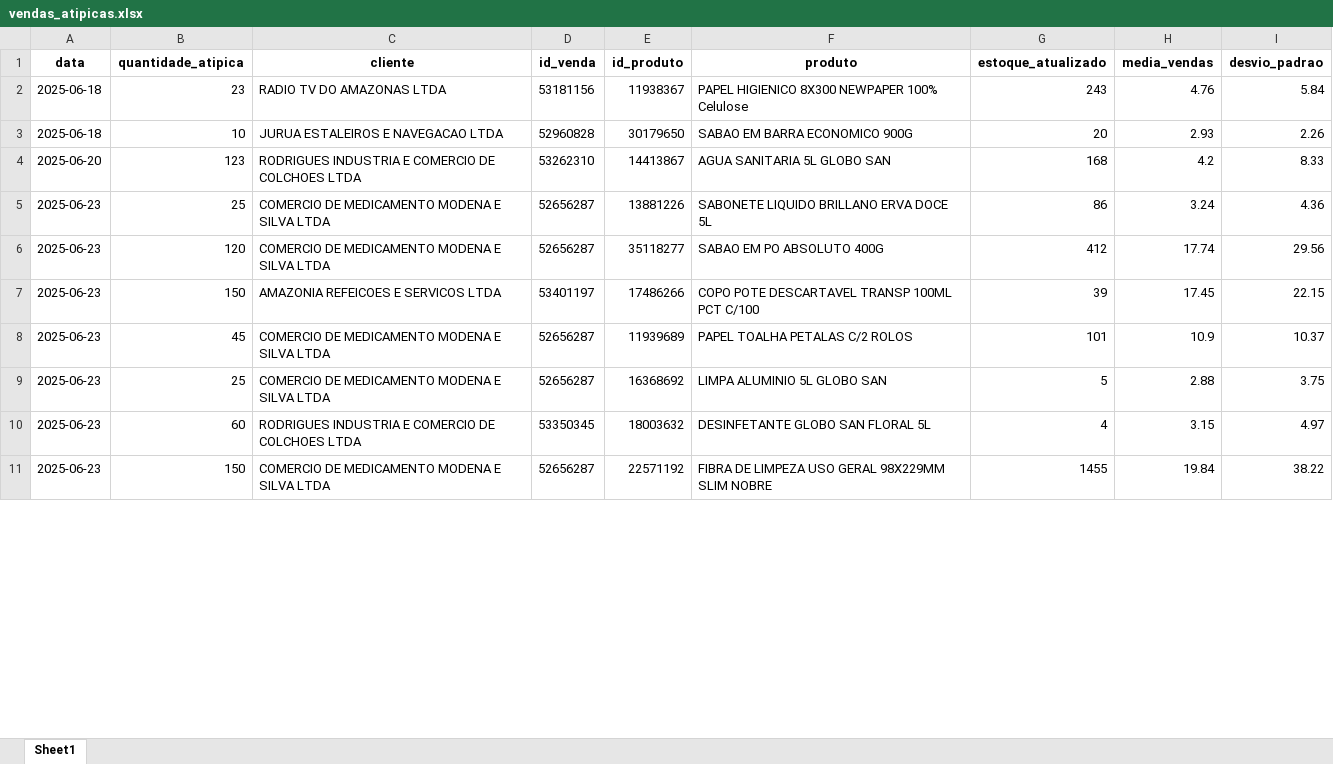
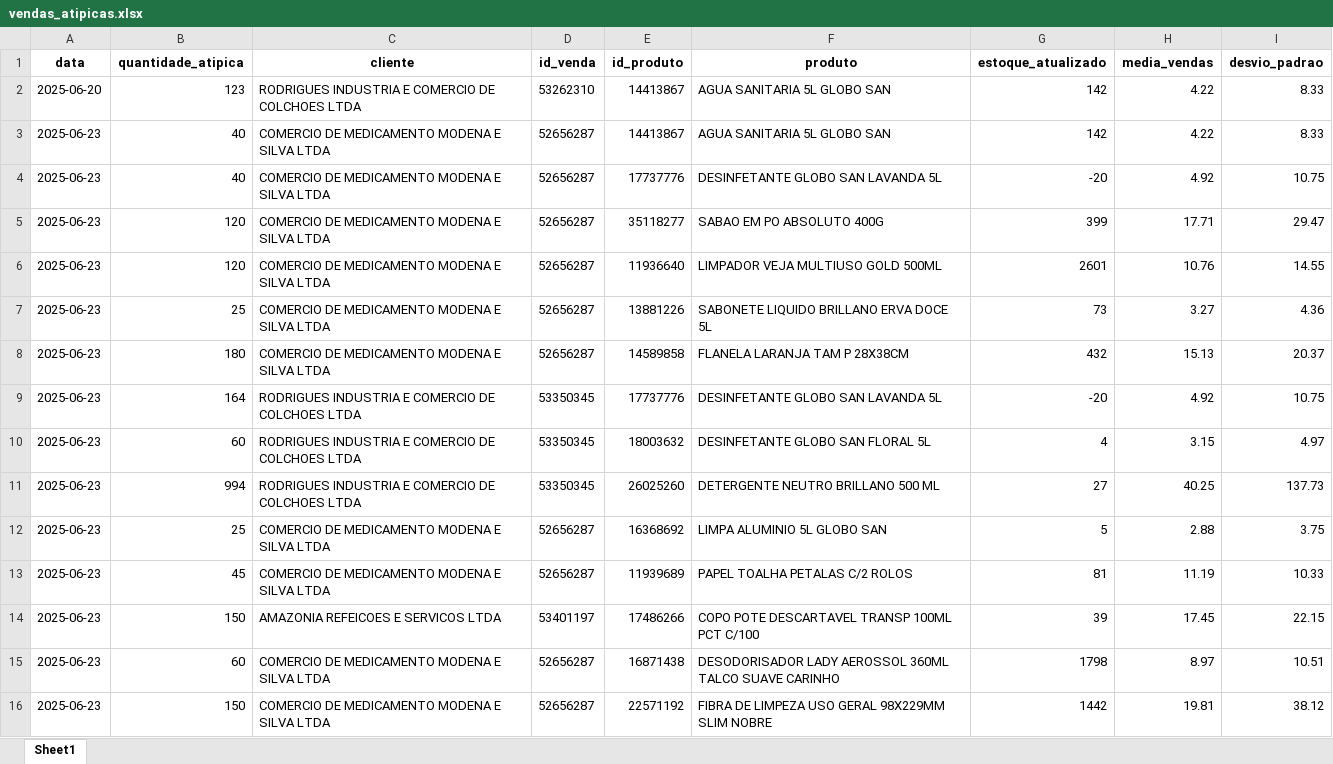
Before and after one commit to maloka-ai/poc-dashboard, an Excel workbook: dados/ADD/Dados_ADD_PF/vendas_atipicas.xlsx, sheet Sheet1, drawn as a sheet; only a part is shown; values as stored, in another font and other column widths than the file's, no borders; removed rows and columns are numbered as before the commit, all else as after; the diff covers the shown part only; the diff names each change by its address in the sheet, - before the commit and + after, or states it on an @@ line.

```diff
--- a/dados/ADD/Dados_ADD_PF/vendas_atipicas.xlsx (sheet Sheet1)
+++ b/dados/ADD/Dados_ADD_PF/vendas_atipicas.xlsx (sheet Sheet1)
-row 2: 2025-06-18 | 23 | RADIO TV DO AMAZONAS LTDA | 53181156 | 11938367 | PAPEL HIGIENICO 8X300 NEWPAPER 100% Celulose | 243 | 4.76 | 5.84
-row 3: 2025-06-18 | 10 | JURUA ESTALEIROS E NAVEGACAO LTDA | 52960828 | 30179650 | SABAO EM BARRA ECONOMICO 900G | 20 | 2.93 | 2.26
-G2 (estoque_atualizado): 168
+G2 (estoque_atualizado): 142
-H2 (media_vendas): 4.2
+H2 (media_vendas): 4.22
+row 3: 2025-06-23 | 40 | COMERCIO DE MEDICAMENTO MODENA E SILVA LTDA | 52656287 | 14413867 | AGUA SANITARIA 5L GLOBO SAN | 142 | 4.22 | 8.33
+row 4: 2025-06-23 | 40 | COMERCIO DE MEDICAMENTO MODENA E SILVA LTDA | 52656287 | 17737776 | DESINFETANTE GLOBO SAN LAVANDA 5L | -20 | 4.92 | 10.75
+row 5: 2025-06-23 | 120 | COMERCIO DE MEDICAMENTO MODENA E SILVA LTDA | 52656287 | 35118277 | SABAO EM PO ABSOLUTO 400G | 399 | 17.71 | 29.47
+row 6: 2025-06-23 | 120 | COMERCIO DE MEDICAMENTO MODENA E SILVA LTDA | 52656287 | 11936640 | LIMPADOR VEJA MULTIUSO GOLD 500ML | 2601 | 10.76 | 14.55
-G7 (estoque_atualizado): 86
+G7 (estoque_atualizado): 73
-H7 (media_vendas): 3.24
+H7 (media_vendas): 3.27
+row 8: 2025-06-23 | 180 | COMERCIO DE MEDICAMENTO MODENA E SILVA LTDA | 52656287 | 14589858 | FLANELA LARANJA TAM P 28X38CM | 432 | 15.13 | 20.37
+row 9: 2025-06-23 | 164 | RODRIGUES INDUSTRIA E COMERCIO DE COLCHOES LTDA | 53350345 | 17737776 | DESINFETANTE GLOBO SAN LAVANDA 5L | -20 | 4.92 | 10.75
@@ row 13 moved to row 11: 2025-06-23 @@
-B12 (quantidade_atipica): 120
+B12 (quantidade_atipica): 25
-E12 (id_produto): 35118277
+E12 (id_produto): 16368692
-F12 (produto): SABAO EM PO ABSOLUTO 400G
+F12 (produto): LIMPA ALUMINIO 5L GLOBO SAN
-G12 (estoque_atualizado): 412
+G12 (estoque_atualizado): 5
-H12 (media_vendas): 17.74
+H12 (media_vendas): 2.88
-I12 (desvio_padrao): 29.56
+I12 (desvio_padrao): 3.75
+row 13: 2025-06-23 | 45 | COMERCIO DE MEDICAMENTO MODENA E SILVA LTDA | 52656287 | 11939689 | PAPEL TOALHA PETALAS C/2 ROLOS | 81 | 11.19 | 10.33
-B15 (quantidade_atipica): 45
+B15 (quantidade_atipica): 60
-E15 (id_produto): 11939689
+E15 (id_produto): 16871438
-F15 (produto): PAPEL TOALHA PETALAS C/2 ROLOS
+F15 (produto): DESODORISADOR LADY AEROSSOL 360ML TALCO SUAVE CARINHO
-G15 (estoque_atualizado): 101
+G15 (estoque_atualizado): 1798
-H15 (media_vendas): 10.9
+H15 (media_vendas): 8.97
-I15 (desvio_padrao): 10.37
+I15 (desvio_padrao): 10.51
-row 9: 2025-06-23 | 25 | COMERCIO DE MEDICAMENTO MODENA E SILVA LTDA | 52656287 | 16368692 | LIMPA ALUMINIO 5L GLOBO SAN | 5 | 2.88 | 3.75
-G16 (estoque_atualizado): 1455
+G16 (estoque_atualizado): 1442
-H16 (media_vendas): 19.84
+H16 (media_vendas): 19.81
-I16 (desvio_padrao): 38.22
+I16 (desvio_padrao): 38.12
```
Also changed, not shown: 22 added rows, 20 removed rows, 4 moved rows and 24 edited cells elsewhere in this sheet, dados/ADD/Dados_ADD_PF/analise_consistencia_estoque.xlsx, dados/ADD/Dados_ADD_PF/analise_curva_cobertura.xlsx, 29 other files.
